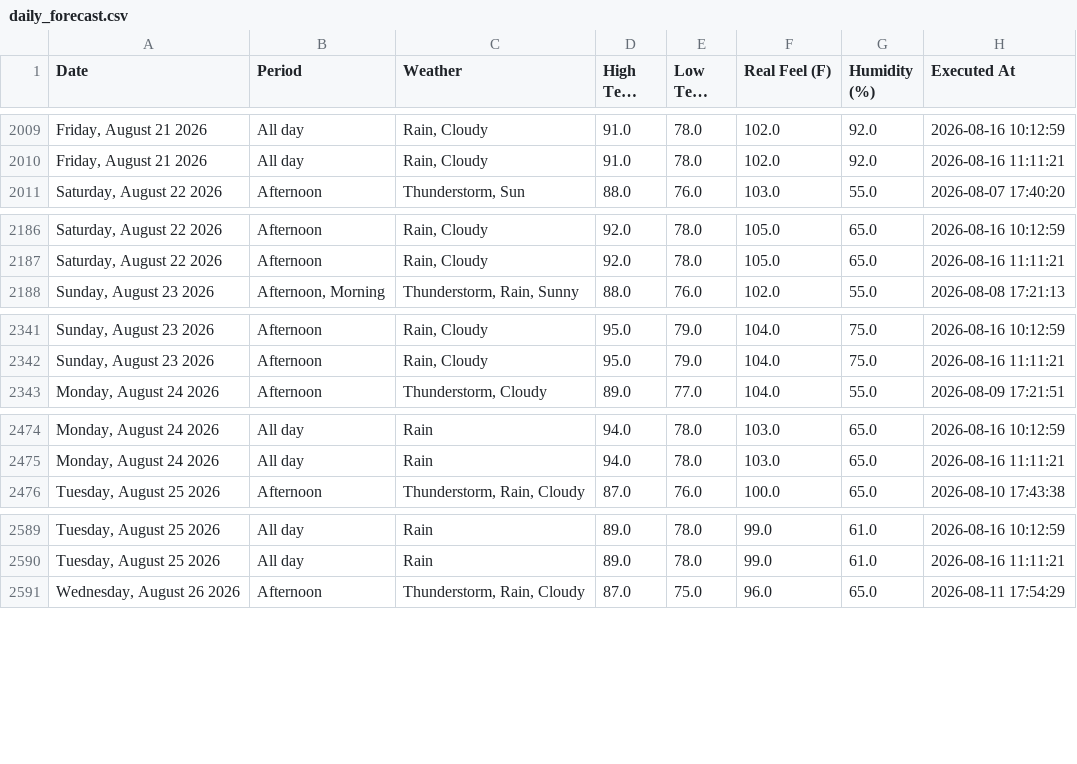
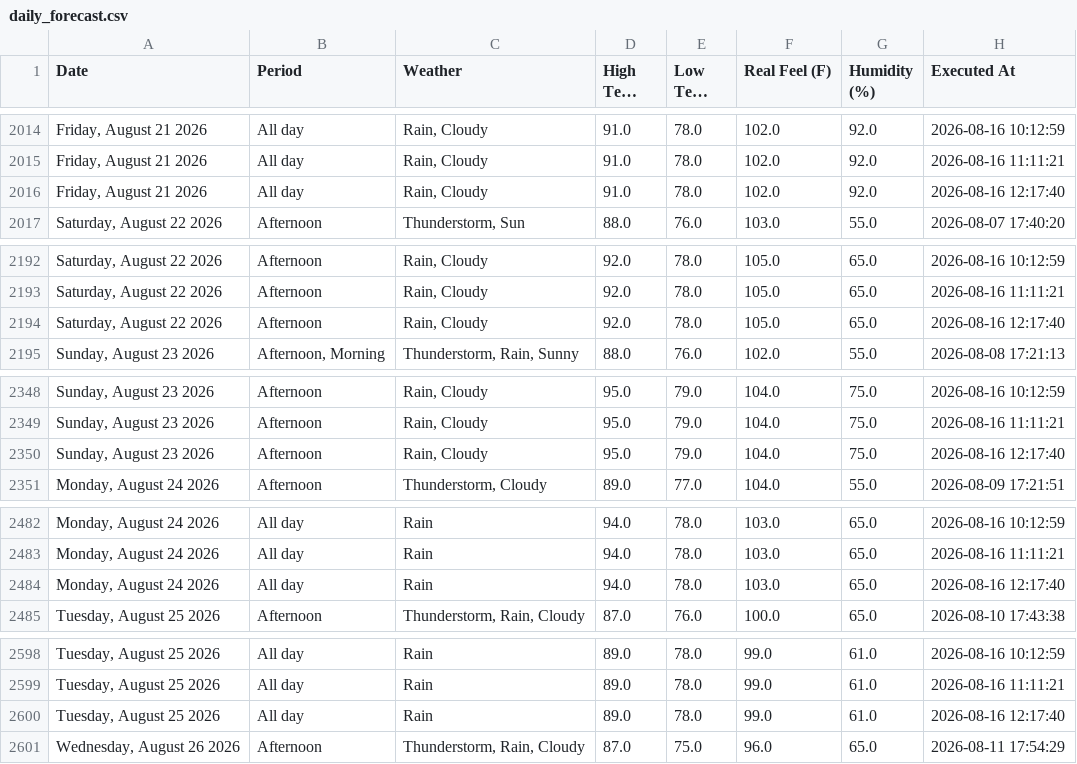
Before and after one commit to pthphien/accuweather, a CSV file: data/daily_forecast.csv, drawn as a sheet; only a part is shown, gaps mark what is left out; long unchanged cells end in …; the diff covers the shown part only; the diff names each change by its address in the sheet, - before the commit and + after, or states it on an @@ line.

```diff
--- a/data/daily_forecast.csv
+++ b/data/daily_forecast.csv
+row 2016: Friday, August 21 2026 | All day | Rain, Cloudy | 91.0 | 78.0 | 102.0 | 92.0 | 2026-08-16 12:17:40
+row 2194: Saturday, August 22 2026 | Afternoon | Rain, Cloudy | 92.0 | 78.0 | 105.0 | 65.0 | 2026-08-16 12:17:40
+row 2350: Sunday, August 23 2026 | Afternoon | Rain, Cloudy | 95.0 | 79.0 | 104.0 | 75.0 | 2026-08-16 12:17:40
+row 2484: Monday, August 24 2026 | All day | Rain | 94.0 | 78.0 | 103.0 | 65.0 | 2026-08-16 12:17:40
+row 2600: Tuesday, August 25 2026 | All day | Rain | 89.0 | 78.0 | 99.0 | 61.0 | 2026-08-16 12:17:40
```
Also changed, not shown: 10 added rows elsewhere in this file, 3 other files.
